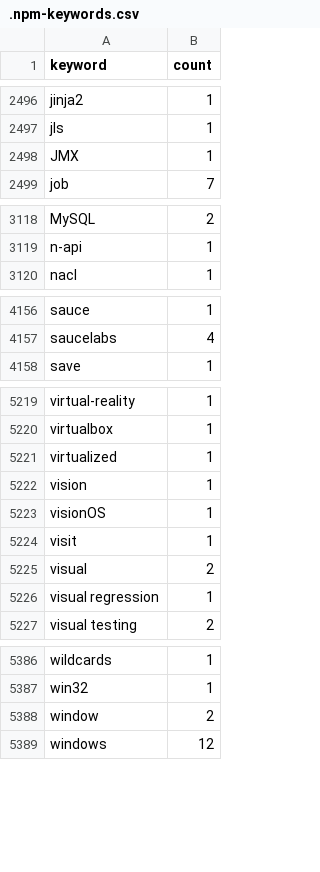
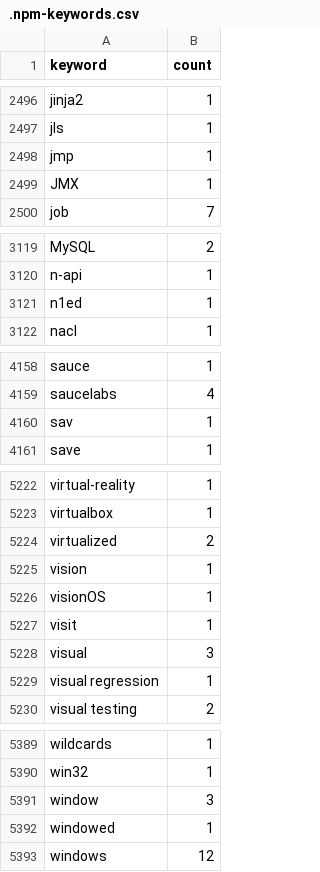
Before and after one commit to streetsidesoftware/cspell-dicts, a CSV file: dictionaries/npm/src/npm/.npm-keywords.csv, drawn as a sheet; only a part is shown, gaps mark what is left out; the diff covers the shown part only.

```diff
--- a/dictionaries/npm/src/npm/.npm-keywords.csv
+++ b/dictionaries/npm/src/npm/.npm-keywords.csv
@@ -2497,2 +2497,3 @@ jinja2,1
 jls,1
+jmp,1
 JMX,1
@@ -3119,2 +3120,3 @@ MySQL,2
 n-api,1
+n1ed,1
 nacl,1
@@ -4157,2 +4159,3 @@ sauce,1
 saucelabs,4
+sav,1
 save,1
@@ -5220,3 +5223,3 @@ virtual-reality,1
 virtualbox,1
-virtualized,1
+virtualized,2
 vision,1
@@ -5224,3 +5227,3 @@ visionOS,1
 visit,1
-visual,2
+visual,3
 visual regression,1
@@ -5387,3 +5390,4 @@ wildcards,1
 win32,1
-window,2
+window,3
+windowed,1
 windows,12
```
Also changed, not shown: 16 edited cells elsewhere in this file, dictionaries/npm/src/npm/.npm-package-ref-counts.csv, 3 other files.
